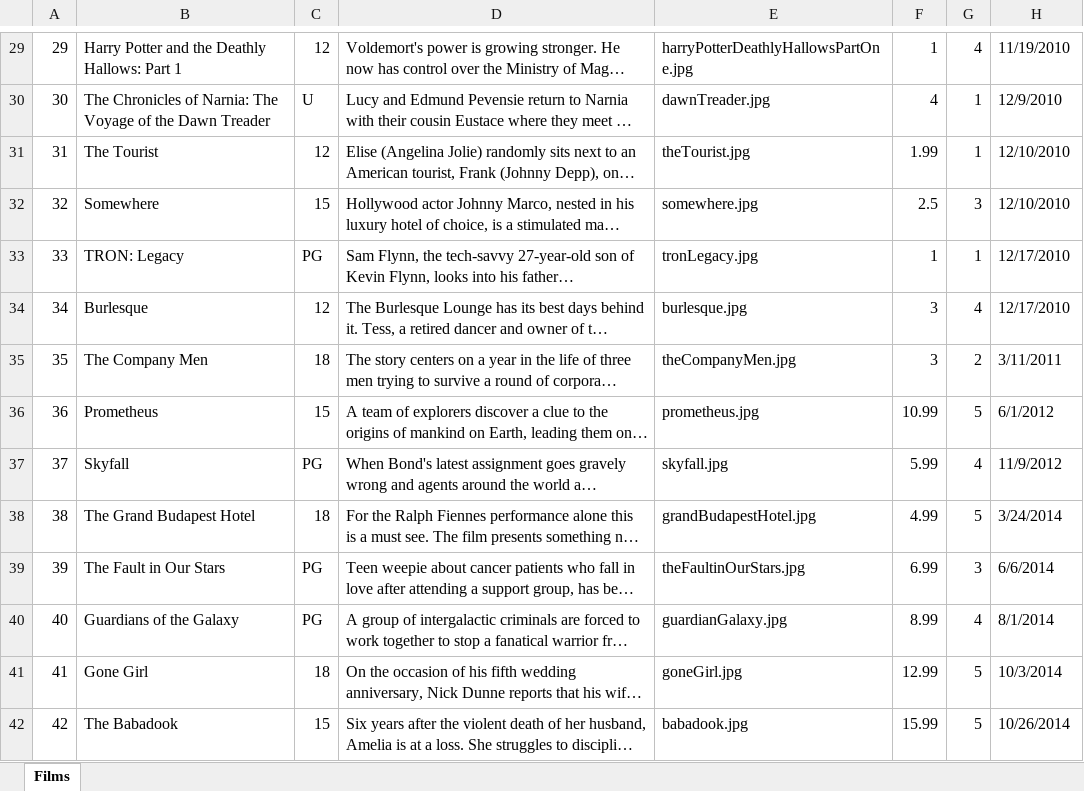
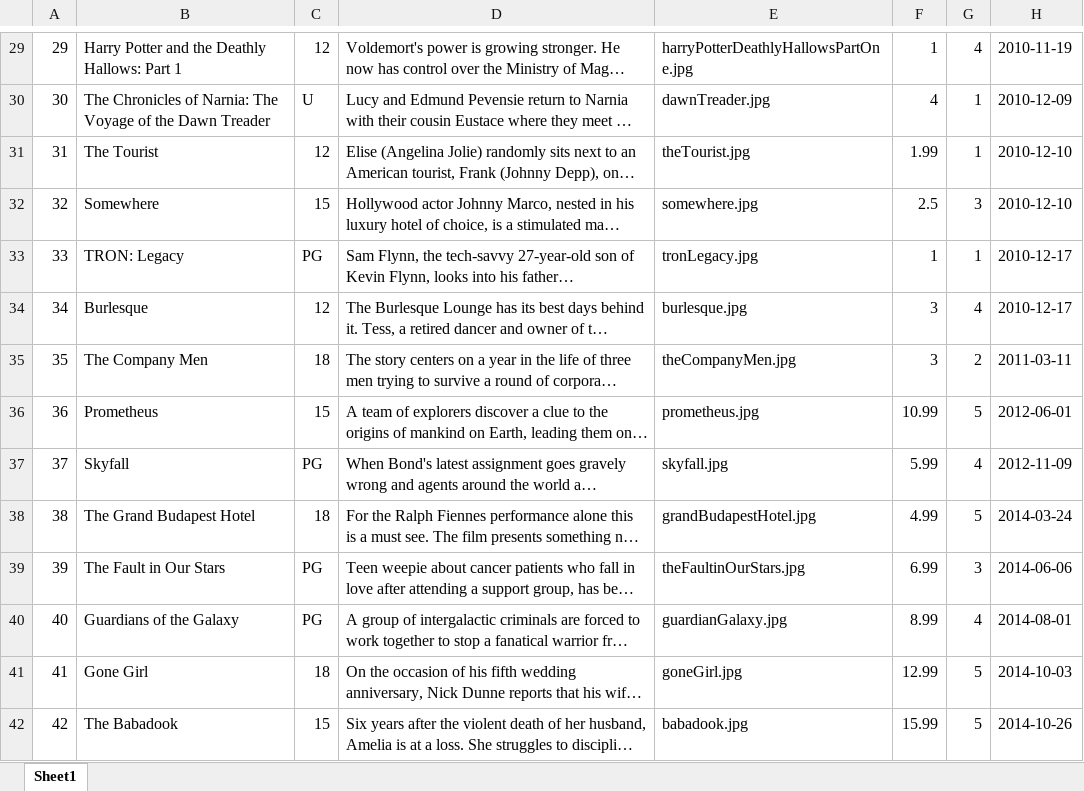
Before and after one commit to mustbebuilt/data-for-films, an Excel workbook: original-data.xlsx, sheet Sheet1, drawn as a sheet; only a part is shown, gaps mark what is left out; long unchanged cells end in …; values as stored, in another font and other column widths than the file's, no cell formats; the diff covers the shown part only; the diff names each change by its address in the sheet, - before the commit and + after, or states it on an @@ line.

```diff
--- a/original-data.xlsx (sheet Sheet1)
+++ b/original-data.xlsx (sheet Sheet1)
-sheet tab: Films
+sheet tab: Sheet1
-H29: 11/19/2010
+H29: 2010-11-19
-H30: 12/9/2010
+H30: 2010-12-09
-H31:H32: 12/10/2010
+H31:H32: 2010-12-10
-H33:H34: 12/17/2010
+H33:H34: 2010-12-17
-H35: 3/11/2011
+H35: 2011-03-11
-H36: 6/1/2012
+H36: 2012-06-01
-H37: 11/9/2012
+H37: 2012-11-09
-H38: 3/24/2014
+H38: 2014-03-24
-H39: 6/6/2014
+H39: 2014-06-06
-H40: 8/1/2014
+H40: 2014-08-01
-H41: 10/3/2014
+H41: 2014-10-03
-H42: 10/26/2014
+H42: 2014-10-26
```
Also changed, not shown: 4 added rows and 53 edited cells elsewhere in this sheet, cell formats, 4 other files.
